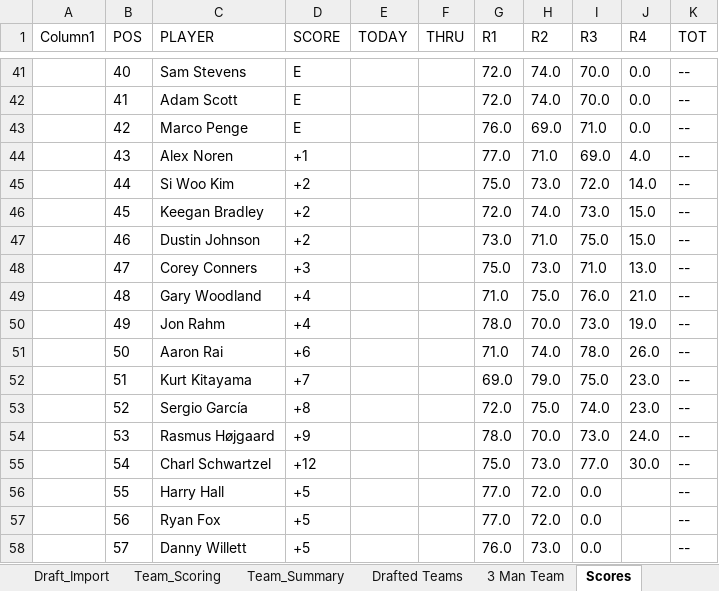
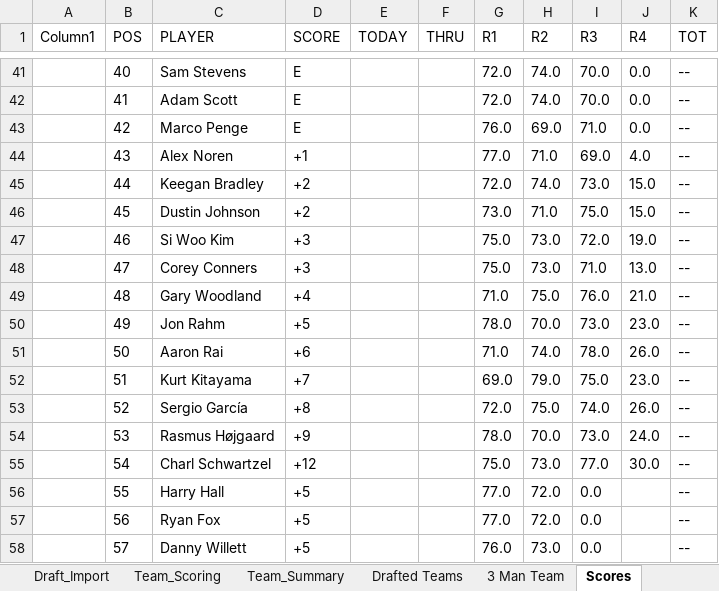
Before and after one commit to Melbs98/2026-Masters-Ctown, an Excel workbook: data/2026 Masters Draft & Scoreboard.xlsx, sheet Scores, drawn as a sheet; only a part is shown, gaps mark what is left out; values as stored, in another font and other column widths than the file's, no borders; table styles not drawn; the diff names each change by its address in the sheet, - before the commit and + after, or states it on an @@ line.

```diff
--- a/data/2026 Masters Draft & Scoreboard.xlsx (sheet Scores)
+++ b/data/2026 Masters Draft & Scoreboard.xlsx (sheet Scores)
-C45 (PLAYER): Si Woo Kim
+C45 (PLAYER): Keegan Bradley
-G45 (R1): 75.0
+G45 (R1): 72.0
-H45 (R2): 73.0
+H45 (R2): 74.0
-I45 (R3): 72.0
+I45 (R3): 73.0
-J45 (R4): 14.0
+J45 (R4): 15.0
-C46 (PLAYER): Keegan Bradley
+C46 (PLAYER): Dustin Johnson
-G46 (R1): 72.0
+G46 (R1): 73.0
-H46 (R2): 74.0
+H46 (R2): 71.0
-I46 (R3): 73.0
+I46 (R3): 75.0
-C47 (PLAYER): Dustin Johnson
+C47 (PLAYER): Si Woo Kim
-D47 (SCORE): +2
+D47 (SCORE): +3
-G47 (R1): 73.0
+G47 (R1): 75.0
-H47 (R2): 71.0
+H47 (R2): 73.0
-I47 (R3): 75.0
+I47 (R3): 72.0
-J47 (R4): 15.0
+J47 (R4): 19.0
-D50 (SCORE): +4
+D50 (SCORE): +5
-J50 (R4): 19.0
+J50 (R4): 23.0
-J53 (R4): 23.0
+J53 (R4): 26.0
```
Also changed, not shown: 3 other files.
